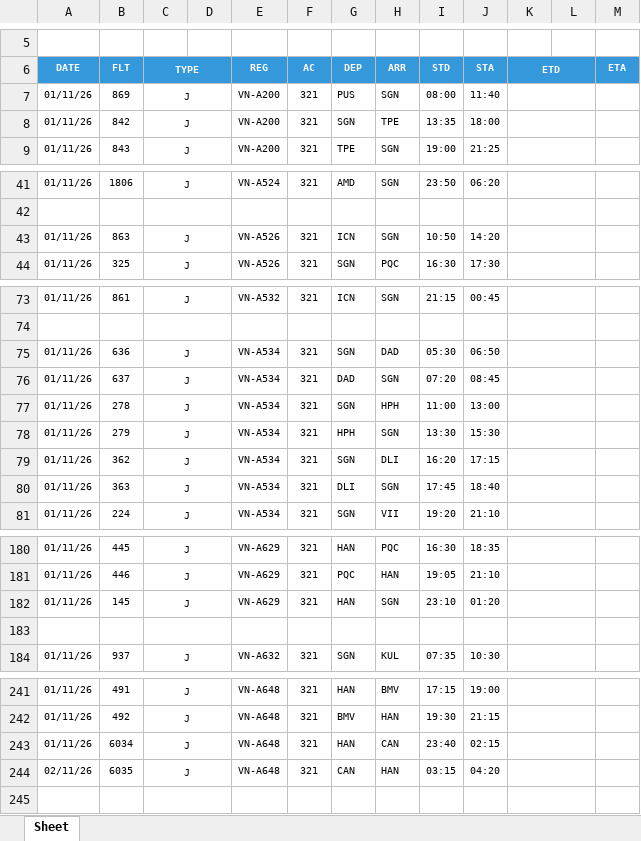
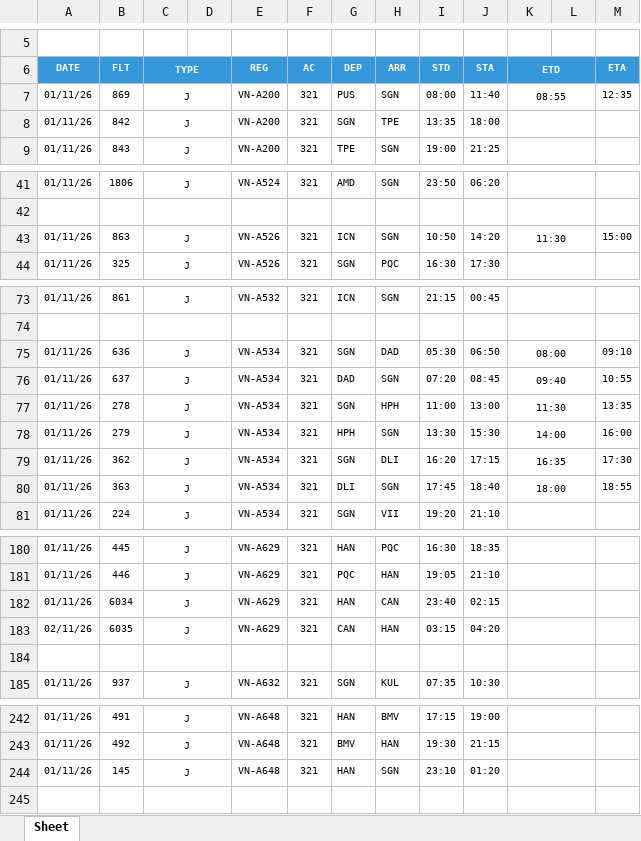
Before and after one commit to tlgsvj/lc, an Excel workbook: Data/FlightPlan/FPL_01NOV26.xlsx, sheet Sheet, drawn as a sheet; only a part is shown, gaps mark what is left out; values as stored, in another font and other column widths than the file's, no borders; charts and pictures not drawn; removed rows and columns are numbered as before the commit, all else as after; the diff covers the shown part only; the diff names each change by its address in the sheet, - before the commit and + after, or states it on an @@ line.

Commit message:
Update FPL_01NOV26.xlsx

```diff
--- a/Data/FlightPlan/FPL_01NOV26.xlsx (sheet Sheet)
+++ b/Data/FlightPlan/FPL_01NOV26.xlsx (sheet Sheet)
-K7 (ETD): (empty)
+K7 (ETD): 08:55
-M7 (ETA): (empty)
+M7 (ETA): 12:35
-K43 (ETD): (empty)
+K43 (ETD): 11:30
-M43 (ETA): (empty)
+M43 (ETA): 15:00
-K75 (ETD): (empty)
+K75 (ETD): 08:00
-M75 (ETA): (empty)
+M75 (ETA): 09:10
-K76 (ETD): (empty)
+K76 (ETD): 09:40
-M76 (ETA): (empty)
+M76 (ETA): 10:55
-K77 (ETD): (empty)
+K77 (ETD): 11:30
-M77 (ETA): (empty)
+M77 (ETA): 13:35
-K78 (ETD): (empty)
+K78 (ETD): 14:00
-M78 (ETA): (empty)
+M78 (ETA): 16:00
-K79 (ETD): (empty)
+K79 (ETD): 16:35
-M79 (ETA): (empty)
+M79 (ETA): 17:30
-K80 (ETD): (empty)
+K80 (ETD): 18:00
-M80 (ETA): (empty)
+M80 (ETA): 18:55
-B182 (FLT): 145
+B182 (FLT): 6034
-H182 (ARR): SGN
+H182 (ARR): CAN
-I182 (STD): 23:10
+I182 (STD): 23:40
-J182 (STA): 01:20
+J182 (STA): 02:15
+row 183: 02/11/26 | 6035 | J |  | VN-A629 | 321 | CAN | HAN | 03:15 | 04:20
-B244 (FLT): 6034
+B244 (FLT): 145
-H244 (ARR): CAN
+H244 (ARR): SGN
-I244 (STD): 23:40
+I244 (STD): 23:10
-J244 (STA): 02:15
+J244 (STA): 01:20
-row 244: 02/11/26 | 6035 | J |  | VN-A648 | 321 | CAN | HAN | 03:15 | 04:20
```
Also changed, not shown: 3 edited cells elsewhere in this sheet.
